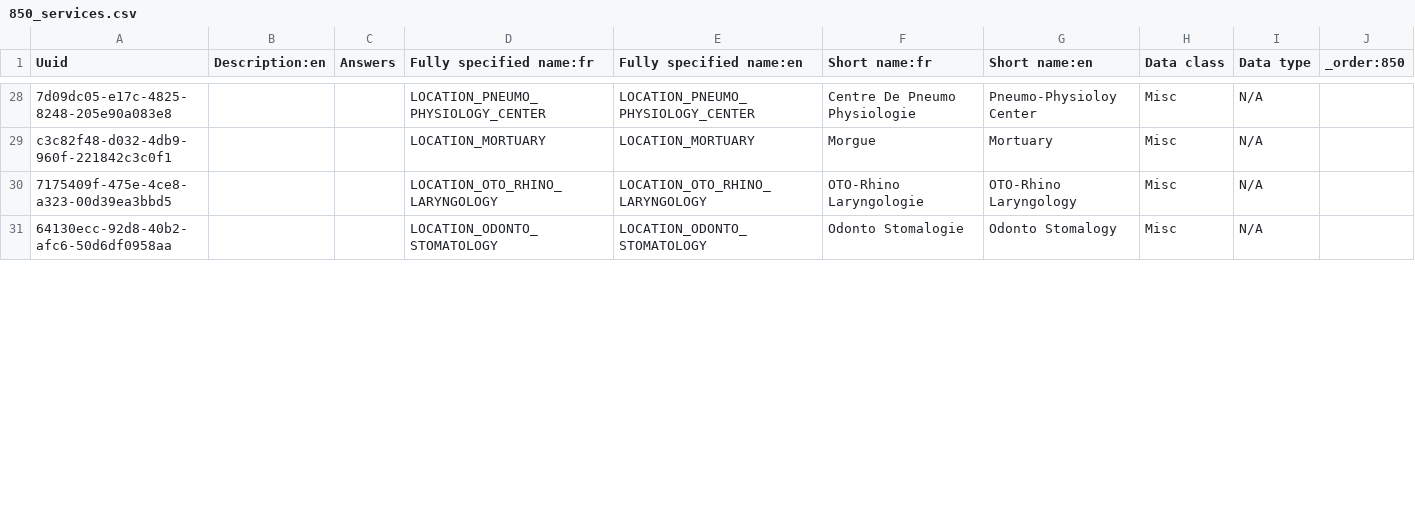
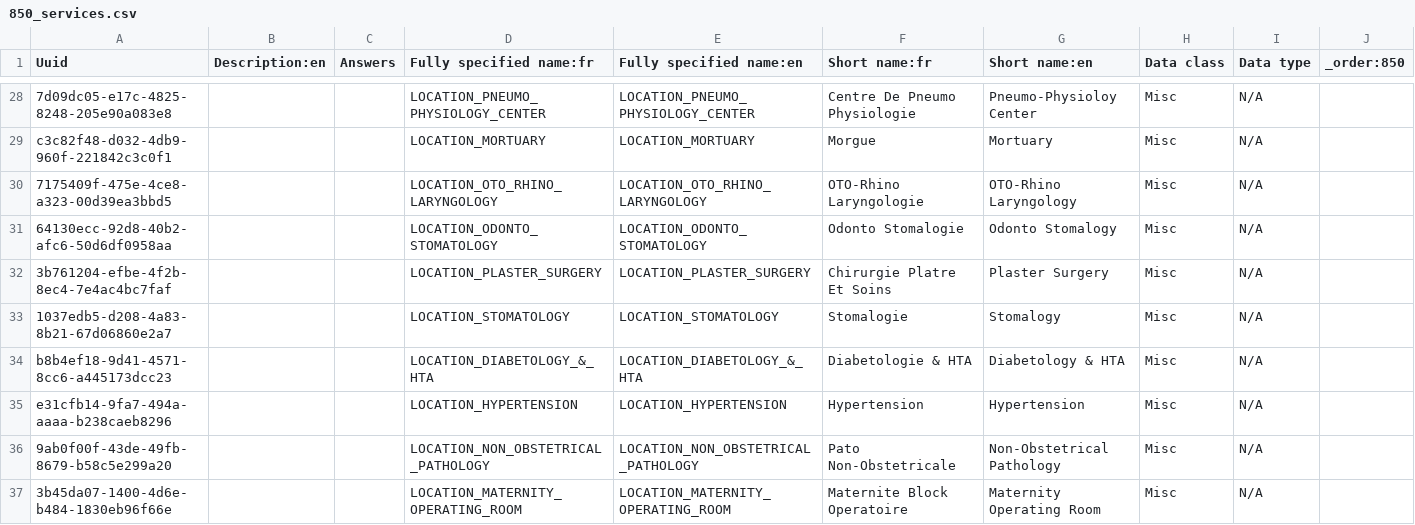
Before and after one commit to jembi/cameroon-bahmni-config, a CSV file: metadata/configuration/concepts/850_services.csv, drawn as a sheet; only a part is shown, gaps mark what is left out; the diff covers the shown part only; the diff names each change by its address in the sheet, - before the commit and + after, or states it on an @@ line.

```diff
--- a/metadata/configuration/concepts/850_services.csv
+++ b/metadata/configuration/concepts/850_services.csv
+row 32: 3b761204-efbe-4f2b-8ec4-7e4ac4bc7faf |  |  | LOCATION_PLASTER_SURGERY | LOCATION_PLASTER_SURGERY | Chirurgie Platre Et Soins | Plaster Surgery | Misc | N/A
+row 33: 1037edb5-d208-4a83-8b21-67d06860e2a7 |  |  | LOCATION_STOMATOLOGY | LOCATION_STOMATOLOGY | Stomalogie | Stomalogy | Misc | N/A
+row 34: b8b4ef18-9d41-4571-8cc6-a445173dcc23 |  |  | LOCATION_DIABETOLOGY_&_HTA | LOCATION_DIABETOLOGY_&_HTA | Diabetologie & HTA | Diabetology & HTA | Misc | N/A
+row 35: e31cfb14-9fa7-494a-aaaa-b238caeb8296 |  |  | LOCATION_HYPERTENSION | LOCATION_HYPERTENSION | Hypertension | Hypertension | Misc | N/A
+row 36: 9ab0f00f-43de-49fb-8679-b58c5e299a20 |  |  | LOCATION_NON_OBSTETRICAL_PATHOLOGY | LOCATION_NON_OBSTETRICAL_PATHOLOGY | Pato Non-Obstetricale | Non-Obstetrical Pathology | Misc | N/A
+row 37: 3b45da07-1400-4d6e-b484-1830eb96f66e |  |  | LOCATION_MATERNITY_OPERATING_ROOM | LOCATION_MATERNITY_OPERATING_ROOM | Maternite Block Operatoire | Maternity Operating Room | Misc | N/A
```
Also changed, not shown: 4 added rows and 1 edited cell elsewhere in this file, metadata/configuration/locations/locations.csv.
